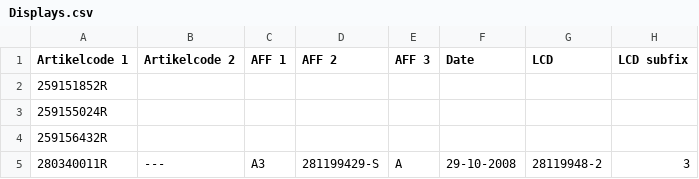
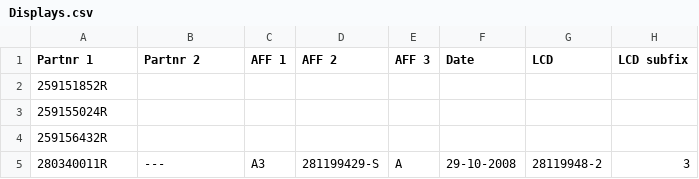
Before and after one commit to MellotronScratch/renaultstuff, a CSV file: Multimedia/Displays.csv, drawn as a sheet; only a part is shown; the diff names each change by its address in the sheet, - before the commit and + after, or states it on an @@ line.

Commit message:
Update Displays.csv

```diff
--- a/Multimedia/Displays.csv
+++ b/Multimedia/Displays.csv
-A1: Artikelcode 1
+A1: Partnr 1
-B1: Artikelcode 2
+B1: Partnr 2
```
